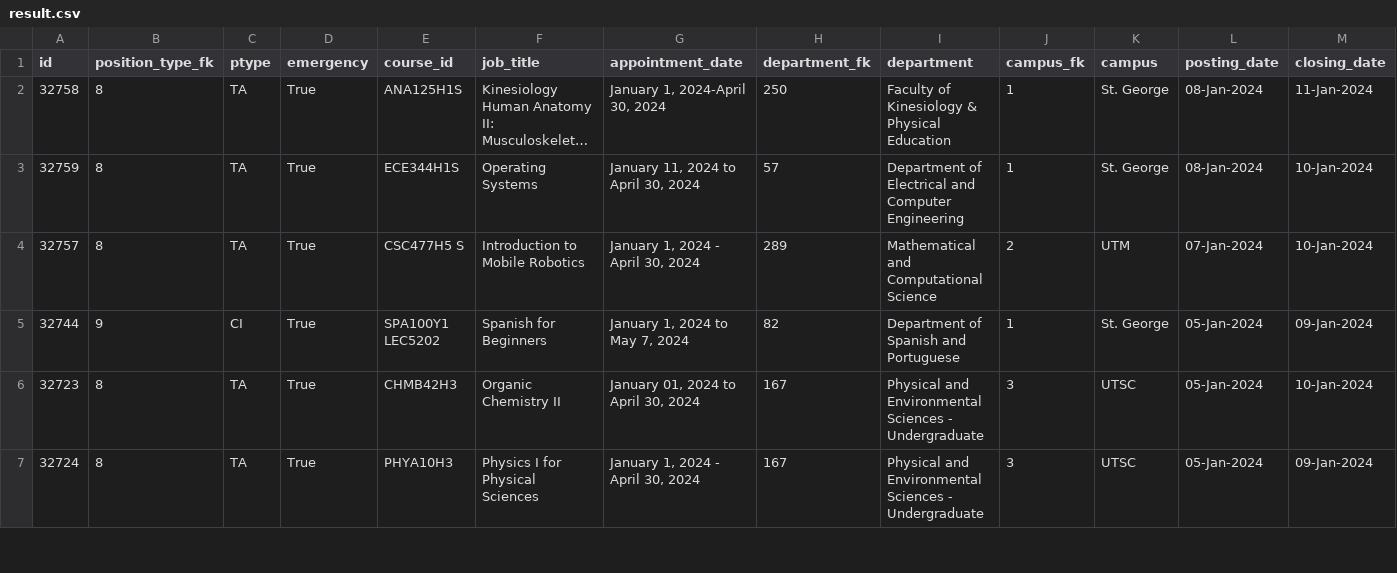
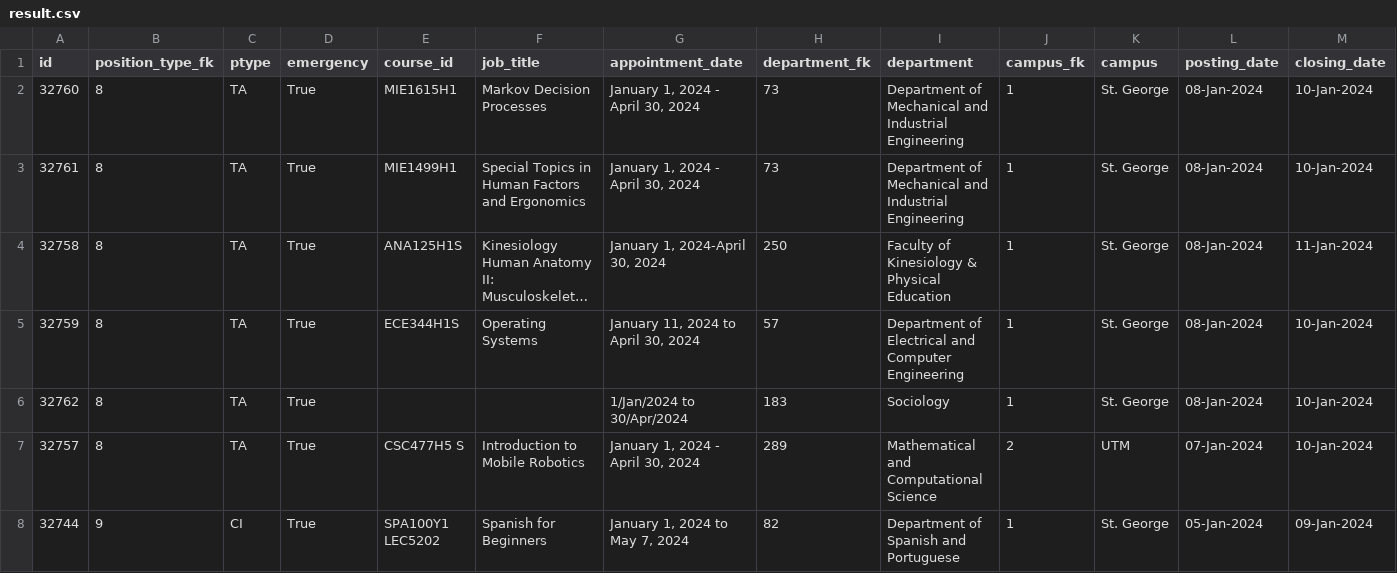
Before and after one commit to Nathan903/unit1.hrandequity.utoronto.ca, a CSV file: result.csv, drawn as a sheet; only a part is shown; the shorter side is filled out with more unchanged rows; long unchanged cells end in …; rows hold the shown columns only; the diff names each change by its address in the sheet, - before the commit and + after, or states it on an @@ line.

```diff
--- a/result.csv
+++ b/result.csv
+row 2: 32760 | 8 | TA | True | MIE1615H1 | Markov Decision Processes | January 1, 2024 - April 30, 2024 | 73 | Department of Mechanical and Industrial Engineering | 1 | St. George | 08-Jan-2024 | 10-Jan-2024
+row 3: 32761 | 8 | TA | True | MIE1499H1 | Special Topics in Human Factors and Ergonomics | January 1, 2024 - April 30, 2024 | 73 | Department of Mechanical and Industrial Engineering | 1 | St. George | 08-Jan-2024 | 10-Jan-2024
+row 6: 32762 | 8 | TA | True |  |  | 1/Jan/2024 to 30/Apr/2024 | 183 | Sociology | 1 | St. George | 08-Jan-2024 | 10-Jan-2024
```
Also changed, not shown: 1 other file.
